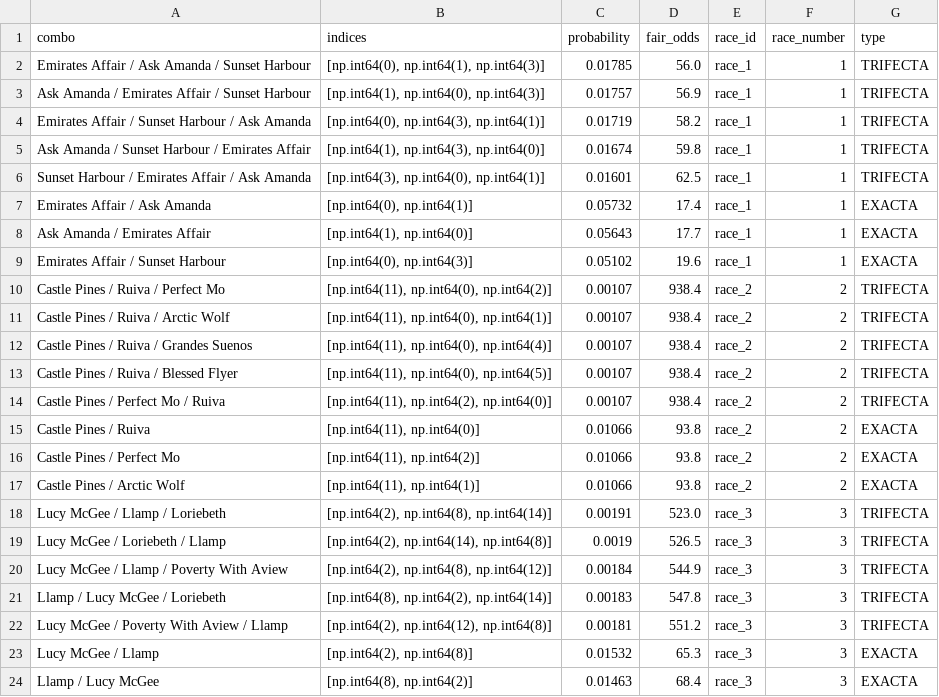
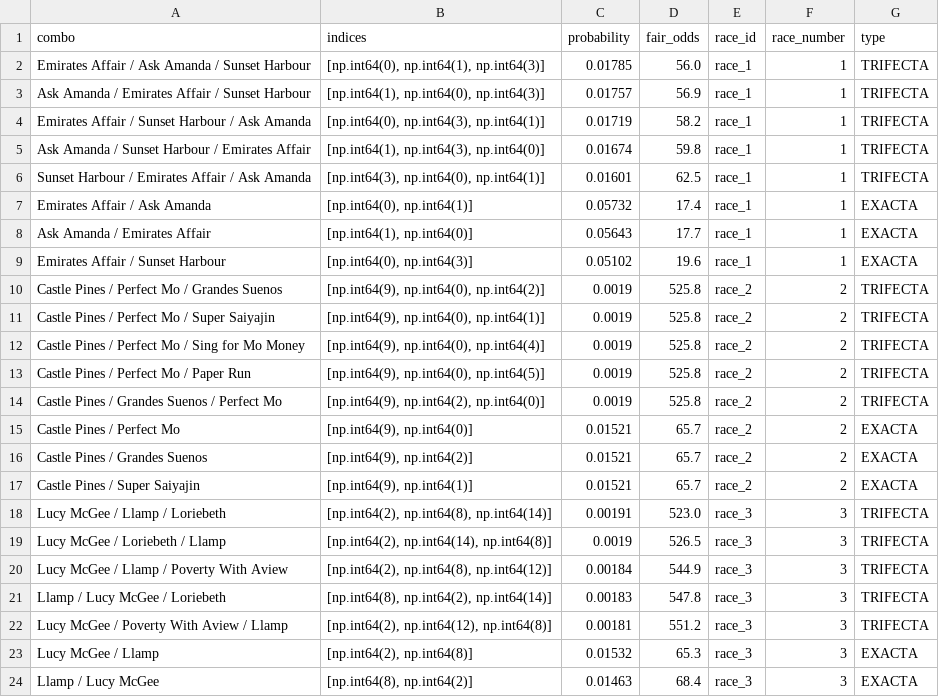
Before and after one commit to Sixteen1-6/HorseRacing, a CSV file: race_predictions/no_odds_predictions_exotics.csv, drawn as a sheet; only a part is shown; the diff covers the shown part only.

```diff
--- a/race_predictions/no_odds_predictions_exotics.csv
+++ b/race_predictions/no_odds_predictions_exotics.csv
@@ -9,10 +9,10 @@ Ask Amanda / Emirates Affair,"[np.int64(1), np.int64(0)]",0.05643,17.7,race_1,1,
 Emirates Affair / Sunset Harbour,"[np.int64(0), np.int64(3)]",0.05102,19.6,race_1,1,EXACTA
-Castle Pines / Ruiva / Perfect Mo,"[np.int64(11), np.int64(0), np.int64(2)]",0.00107,938.4,race_2,2,TRIFECTA
-Castle Pines / Ruiva / Arctic Wolf,"[np.int64(11), np.int64(0), np.int64(1)]",0.00107,938.4,race_2,2,TRIFECTA
-Castle Pines / Ruiva / Grandes Suenos,"[np.int64(11), np.int64(0), np.int64(4)]",0.00107,938.4,race_2,2,TRIFECTA
-Castle Pines / Ruiva / Blessed Flyer,"[np.int64(11), np.int64(0), np.int64(5)]",0.00107,938.4,race_2,2,TRIFECTA
-Castle Pines / Perfect Mo / Ruiva,"[np.int64(11), np.int64(2), np.int64(0)]",0.00107,938.4,race_2,2,TRIFECTA
-Castle Pines / Ruiva,"[np.int64(11), np.int64(0)]",0.01066,93.8,race_2,2,EXACTA
-Castle Pines / Perfect Mo,"[np.int64(11), np.int64(2)]",0.01066,93.8,race_2,2,EXACTA
-Castle Pines / Arctic Wolf,"[np.int64(11), np.int64(1)]",0.01066,93.8,race_2,2,EXACTA
+Castle Pines / Perfect Mo / Grandes Suenos,"[np.int64(9), np.int64(0), np.int64(2)]",0.0019,525.8,race_2,2,TRIFECTA
+Castle Pines / Perfect Mo / Super Saiyajin,"[np.int64(9), np.int64(0), np.int64(1)]",0.0019,525.8,race_2,2,TRIFECTA
+Castle Pines / Perfect Mo / Sing for Mo Money,"[np.int64(9), np.int64(0), np.int64(4)]",0.0019,525.8,race_2,2,TRIFECTA
+Castle Pines / Perfect Mo / Paper Run,"[np.int64(9), np.int64(0), np.int64(5)]",0.0019,525.8,race_2,2,TRIFECTA
+Castle Pines / Grandes Suenos / Perfect Mo,"[np.int64(9), np.int64(2), np.int64(0)]",0.0019,525.8,race_2,2,TRIFECTA
+Castle Pines / Perfect Mo,"[np.int64(9), np.int64(0)]",0.01521,65.7,race_2,2,EXACTA
+Castle Pines / Grandes Suenos,"[np.int64(9), np.int64(2)]",0.01521,65.7,race_2,2,EXACTA
+Castle Pines / Super Saiyajin,"[np.int64(9), np.int64(1)]",0.01521,65.7,race_2,2,EXACTA
 Lucy McGee / Llamp / Loriebeth,"[np.int64(2), np.int64(8), np.int64(14)]",0.00191,523.0,race_3,3,TRIFECTA
```
Also changed, not shown: 3 added rows, 3 removed rows and 30 edited cells elsewhere in this file, race_predictions/all_race_predictions.csv, race_predictions/all_race_predictions_exotics.csv, 3 other files.
